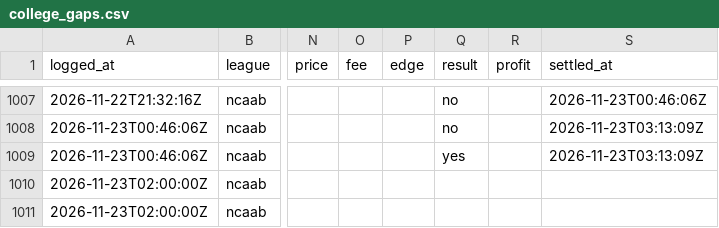
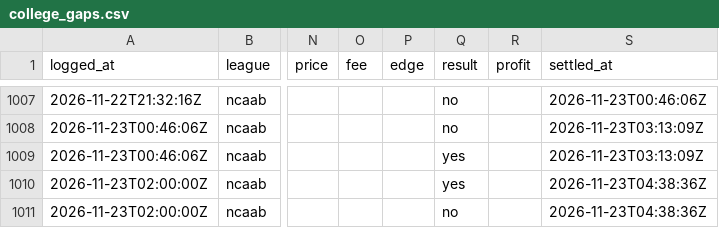
Before and after one commit to shoale4/hedj, a CSV file: paper/college_gaps.csv, drawn as a sheet; only a part is shown, gaps mark what is left out; the diff names each change by its address in the sheet, - before the commit and + after, or states it on an @@ line.

Commit message:
Paper trade: update picks [skip ci]

```diff
--- a/paper/college_gaps.csv
+++ b/paper/college_gaps.csv
-Q1010 (result): (empty)
+Q1010 (result): yes
-S1010:S1011 (settled_at): (empty)
+S1010:S1011 (settled_at): 2026-11-23T04:38:36Z
-Q1011 (result): (empty)
+Q1011 (result): no
```
Also changed, not shown: paper/parlays.csv, 1 other file.
